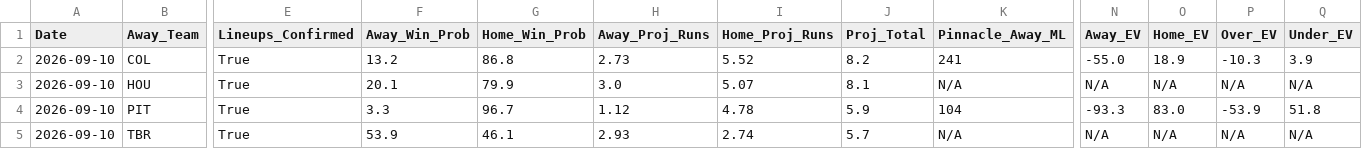
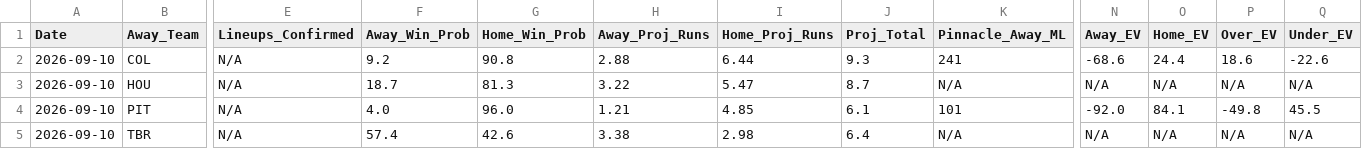
Before and after one commit to matthewmehl14-glitch/MLB-Model, a CSV file: projections_history.csv, drawn as a sheet; only a part is shown, gaps mark what is left out; the diff covers the shown part only; the diff names each change by its address in the sheet, - before the commit and + after, or states it on an @@ line.

```diff
--- a/projections_history.csv
+++ b/projections_history.csv
-E2:E5 (Lineups_Confirmed): True
+E2:E5 (Lineups_Confirmed): N/A
-F2 (Away_Win_Prob): 13.2
+F2 (Away_Win_Prob): 9.2
-G2 (Home_Win_Prob): 86.8
+G2 (Home_Win_Prob): 90.8
-H2 (Away_Proj_Runs): 2.73
+H2 (Away_Proj_Runs): 2.88
-I2 (Home_Proj_Runs): 5.52
+I2 (Home_Proj_Runs): 6.44
-J2 (Proj_Total): 8.2
+J2 (Proj_Total): 9.3
-N2 (Away_EV): -55.0
+N2 (Away_EV): -68.6
-O2 (Home_EV): 18.9
+O2 (Home_EV): 24.4
-P2 (Over_EV): -10.3
+P2 (Over_EV): 18.6
-Q2 (Under_EV): 3.9
+Q2 (Under_EV): -22.6
-F3 (Away_Win_Prob): 20.1
+F3 (Away_Win_Prob): 18.7
-G3 (Home_Win_Prob): 79.9
+G3 (Home_Win_Prob): 81.3
-H3 (Away_Proj_Runs): 3.0
+H3 (Away_Proj_Runs): 3.22
-I3 (Home_Proj_Runs): 5.07
+I3 (Home_Proj_Runs): 5.47
-J3 (Proj_Total): 8.1
+J3 (Proj_Total): 8.7
-F4 (Away_Win_Prob): 3.3
+F4 (Away_Win_Prob): 4.0
-G4 (Home_Win_Prob): 96.7
+G4 (Home_Win_Prob): 96.0
-H4 (Away_Proj_Runs): 1.12
+H4 (Away_Proj_Runs): 1.21
-I4 (Home_Proj_Runs): 4.78
+I4 (Home_Proj_Runs): 4.85
-J4 (Proj_Total): 5.9
+J4 (Proj_Total): 6.1
-K4 (Pinnacle_Away_ML): 104
+K4 (Pinnacle_Away_ML): 101
-N4 (Away_EV): -93.3
+N4 (Away_EV): -92.0
-O4 (Home_EV): 83.0
+O4 (Home_EV): 84.1
-P4 (Over_EV): -53.9
+P4 (Over_EV): -49.8
-Q4 (Under_EV): 51.8
+Q4 (Under_EV): 45.5
-F5 (Away_Win_Prob): 53.9
+F5 (Away_Win_Prob): 57.4
-G5 (Home_Win_Prob): 46.1
+G5 (Home_Win_Prob): 42.6
-H5 (Away_Proj_Runs): 2.93
+H5 (Away_Proj_Runs): 3.38
-I5 (Home_Proj_Runs): 2.74
+I5 (Home_Proj_Runs): 2.98
-J5 (Proj_Total): 5.7
+J5 (Proj_Total): 6.4
```
Also changed, not shown: 14 edited cells elsewhere in this file, 1 other file.
